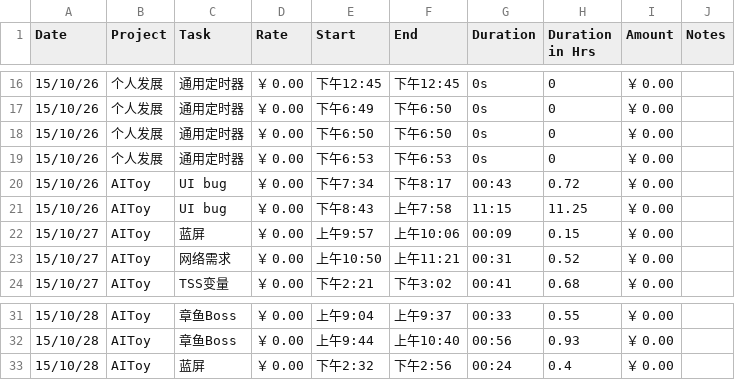
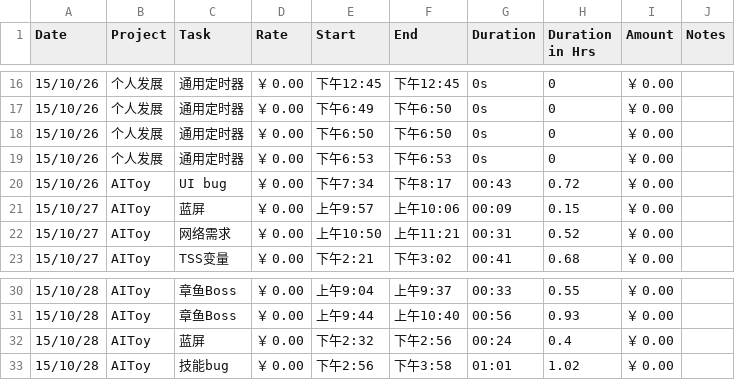
Before and after one commit to fonzieyang/fonzieyang.github.com, a CSV file: ical/tyme_for_cal.csv, drawn as a sheet; only a part is shown, gaps mark what is left out; removed rows and columns are numbered as before the commit, all else as after; the diff names each change by its address in the sheet, - before the commit and + after, or states it on an @@ line.

```diff
--- a/ical/tyme_for_cal.csv
+++ b/ical/tyme_for_cal.csv
-row 21: 15/10/26 | AIToy | UI bug | ￥ 0.00 | 下午8:43 | 上午7:58 | 11:15 | 11.25 | ￥ 0.00
+row 33: 15/10/28 | AIToy | 技能bug | ￥ 0.00 | 下午2:56 | 下午3:58 | 01:01 | 1.02 | ￥ 0.00
```
Also changed, not shown: 2 other files.
